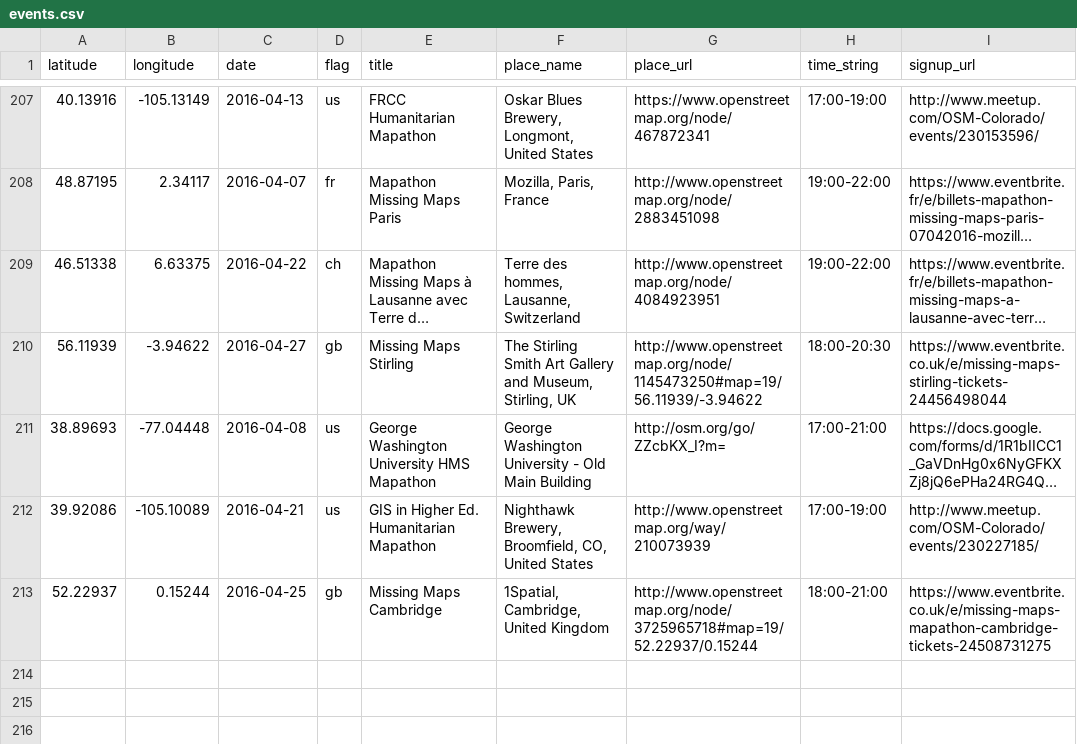
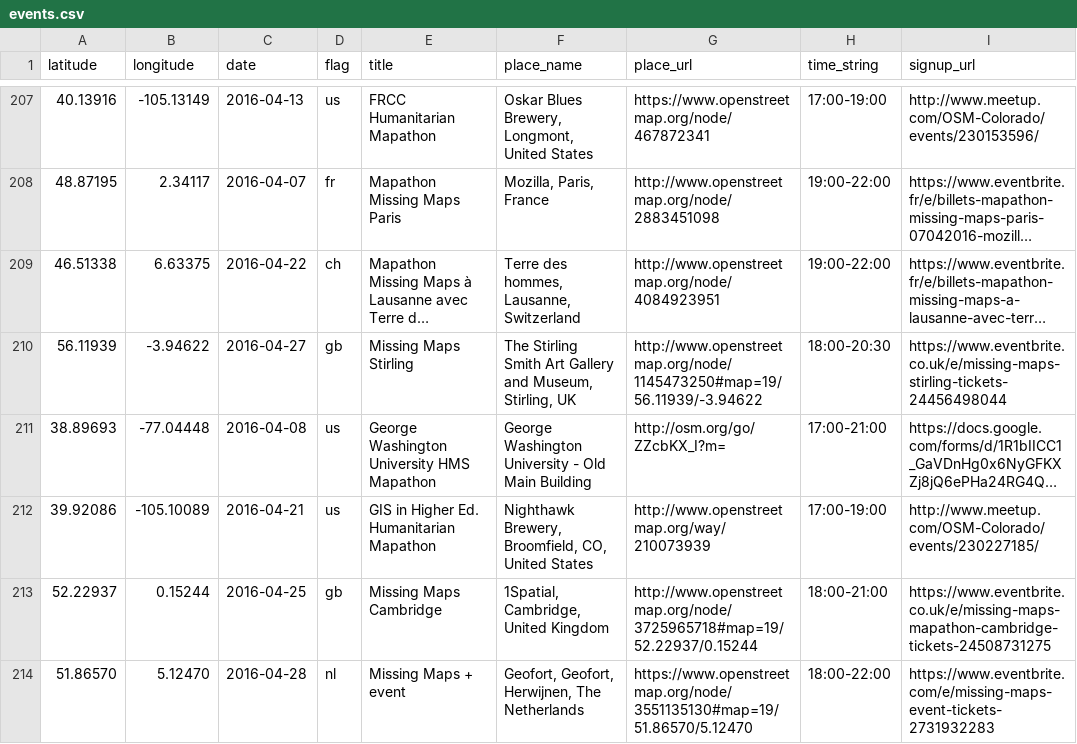
Before and after one commit to MissingMaps/missingmaps.github.io, a CSV file: app/_data/events.csv, drawn as a sheet; only a part is shown, gaps mark what is left out; long unchanged cells end in ….

Commit message:
Update events.csv

```diff
--- a/app/_data/events.csv
+++ b/app/_data/events.csv
@@ -213 +213,2 @@ latitude,longitude,date,flag,title,place_name,place_url,time_string,signup_url
 52.22937,0.15244,2016-04-25,gb,Missing Maps Cambridge,"1Spatial, Cambridge, United Kingdom",http://www.openstreetmap.org/node/3725965718#map=19/52.22937/0.15244,18:00-21:00,https://www.eventbrite.co.uk/e/missing-maps-mapathon-cambridge-tickets-24508731275
+51.86570,5.12470,2016-04-28,nl,Missing Maps + event,"Geofort, Geofort, Herwijnen, The Netherlands",https://www.openstreetmap.org/node/3551135130#map=19/51.86570/5.12470,18:00-22:00,https://www.eventbrite.com/e/missing-maps-event-tickets-2731932283
```
